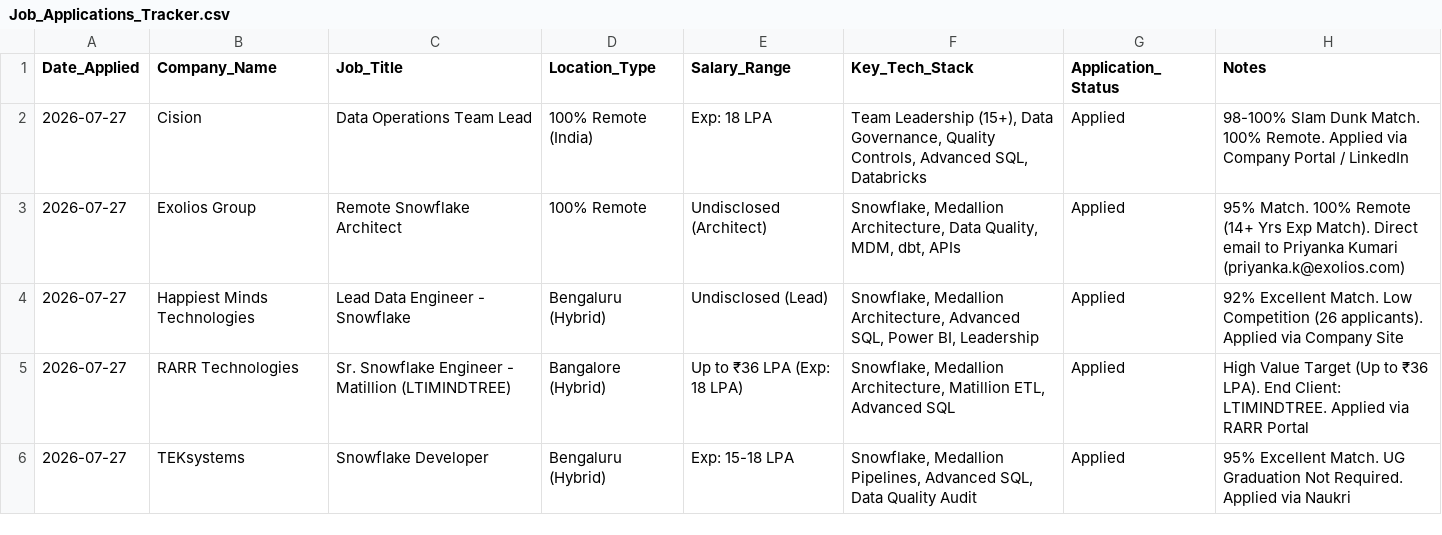
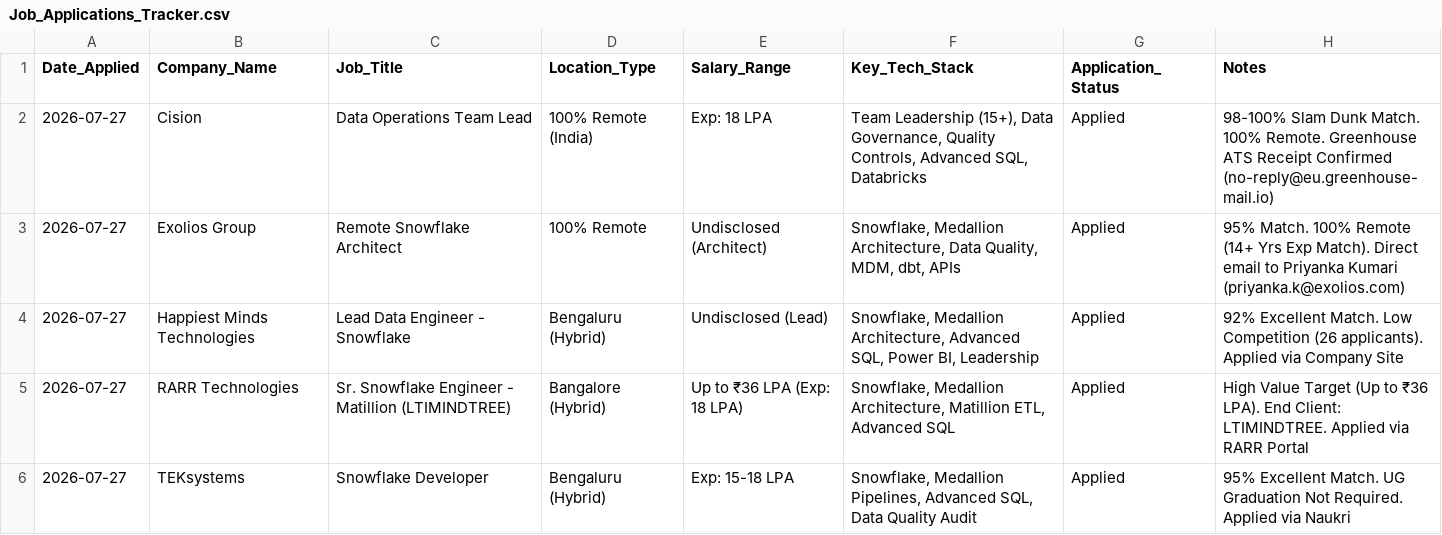
Before and after one commit to LeadGenData/M_Haresh_Kumar, a CSV file: Job_Applications_Tracker.csv, drawn as a sheet; only a part is shown.

Commit message:
Update Cision application notes with Greenhouse ATS receipt confirmation

```diff
--- a/Job_Applications_Tracker.csv
+++ b/Job_Applications_Tracker.csv
@@ -1,3 +1,3 @@
 Date_Applied,Company_Name,Job_Title,Location_Type,Salary_Range,Key_Tech_Stack,Application_Status,Notes
-2026-07-27,Cision,Data Operations Team Lead,100% Remote (India),Exp: 18 LPA,"Team Leadership (15+), Data Governance, Quality Controls, Advanced SQL, Databricks",Applied,98-100% Slam Dunk Match. 100% Remote. Applied via Company Portal / LinkedIn
+2026-07-27,Cision,Data Operations Team Lead,100% Remote (India),Exp: 18 LPA,"Team Leadership (15+), Data Governance, Quality Controls, Advanced SQL, Databricks",Applied,98-100% Slam Dunk Match. 100% Remote. Greenhouse ATS Receipt Confirmed (no-reply@eu.greenhouse-mail.io)
 2026-07-27,Exolios Group,Remote Snowflake Architect,100% Remote,Undisclosed (Architect),"Snowflake, Medallion Architecture, Data Quality, MDM, dbt, APIs",Applied,95% Match. 100% Remote (14+ Yrs Exp Match). Direct email to Priyanka Kumari (priyanka.k@exolios.com)
```
Also changed, not shown: 1 other file.
